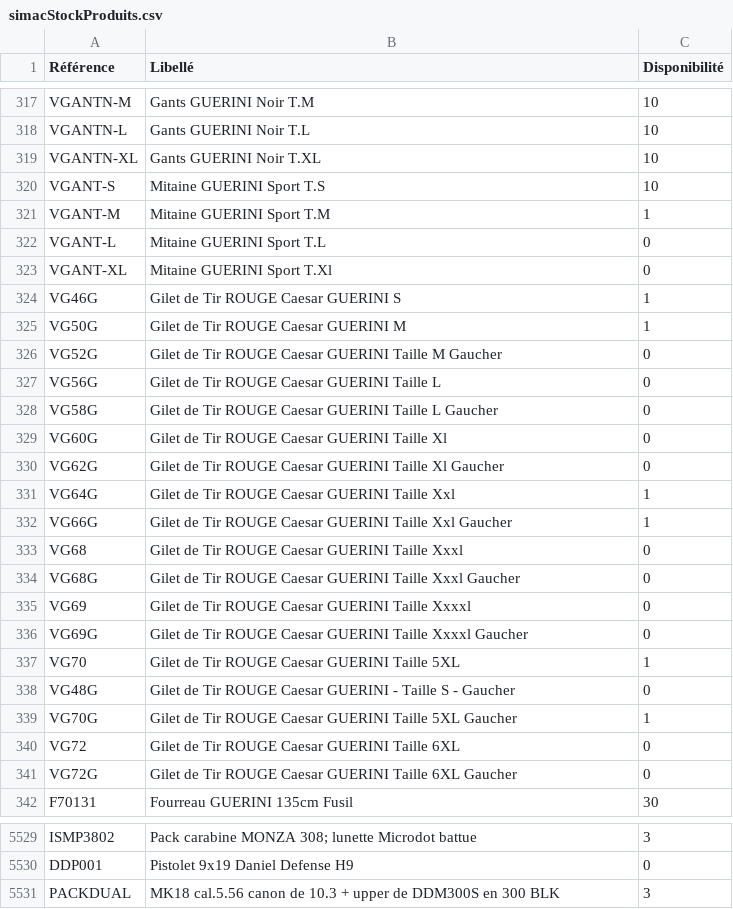
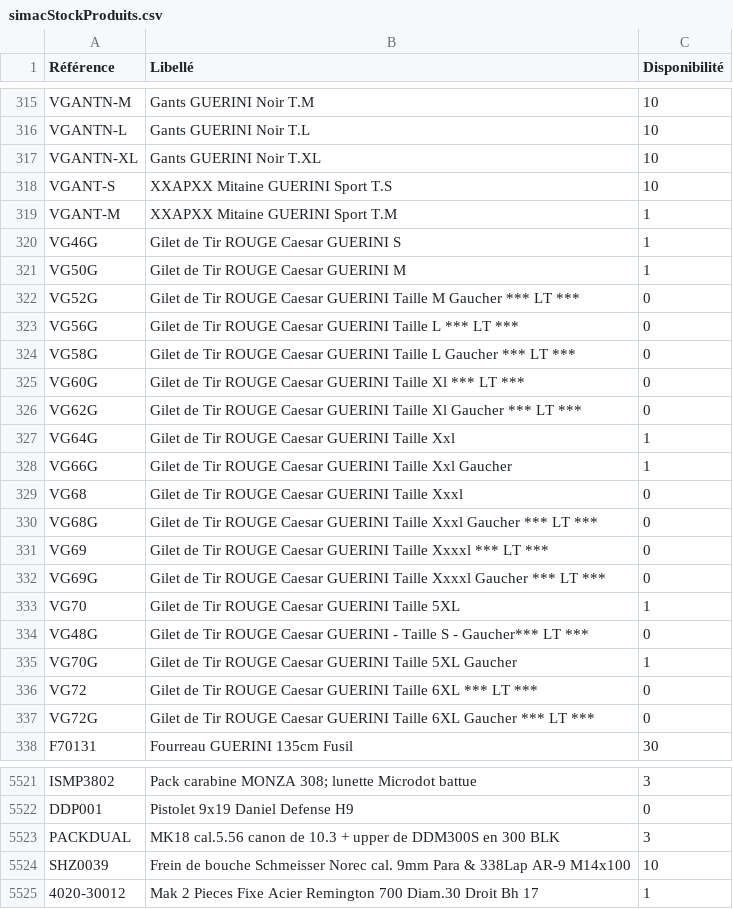
Before and after one commit to Jonathan-djimbi/arsenal-pro, a CSV file: suppliers/simacStockProduits.csv, drawn as a sheet; only a part is shown, gaps mark what is left out; the diff covers the shown part only.

```diff
--- a/suppliers/simacStockProduits.csv
+++ b/suppliers/simacStockProduits.csv
@@ -319,13 +317,11 @@ VGANTN-L;"Gants GUERINI Noir T.L";10
 VGANTN-XL;"Gants GUERINI Noir T.XL";10
-VGANT-S;"Mitaine GUERINI Sport T.S";10
-VGANT-M;"Mitaine GUERINI Sport T.M";1
-VGANT-L;"Mitaine GUERINI Sport T.L";0
-VGANT-XL;"Mitaine GUERINI Sport T.Xl";0
+VGANT-S;"XXAPXX Mitaine GUERINI Sport T.S";10
+VGANT-M;"XXAPXX Mitaine GUERINI Sport T.M";1
 VG46G;"Gilet de Tir ROUGE Caesar GUERINI S";1
 VG50G;"Gilet de Tir ROUGE Caesar GUERINI M";1
-VG52G;"Gilet de Tir ROUGE Caesar GUERINI Taille M Gaucher";0
-VG56G;"Gilet de Tir ROUGE Caesar GUERINI Taille L";0
-VG58G;"Gilet de Tir ROUGE Caesar GUERINI Taille L Gaucher";0
-VG60G;"Gilet de Tir ROUGE Caesar GUERINI Taille Xl";0
-VG62G;"Gilet de Tir ROUGE Caesar GUERINI Taille Xl Gaucher";0
+VG52G;"Gilet de Tir ROUGE Caesar GUERINI Taille M Gaucher *** LT  ***";0
+VG56G;"Gilet de Tir ROUGE Caesar GUERINI Taille L *** LT ***";0
+VG58G;"Gilet de Tir ROUGE Caesar GUERINI Taille L Gaucher *** LT ***";0
+VG60G;"Gilet de Tir ROUGE Caesar GUERINI Taille Xl *** LT ***";0
+VG62G;"Gilet de Tir ROUGE Caesar GUERINI Taille Xl Gaucher *** LT ***";0
 VG64G;"Gilet de Tir ROUGE Caesar GUERINI Taille Xxl";1
@@ -333,10 +329,10 @@ VG66G;"Gilet de Tir ROUGE Caesar GUERINI Taille Xxl Gaucher";1
 VG68;"Gilet de Tir ROUGE Caesar GUERINI Taille Xxxl";0
-VG68G;"Gilet de Tir ROUGE Caesar GUERINI Taille Xxxl Gaucher";0
-VG69;"Gilet de Tir ROUGE Caesar GUERINI Taille Xxxxl";0
-VG69G;"Gilet de Tir ROUGE Caesar GUERINI Taille Xxxxl Gaucher";0
+VG68G;"Gilet de Tir ROUGE Caesar GUERINI Taille Xxxl Gaucher *** LT ***";0
+VG69;"Gilet de Tir ROUGE Caesar GUERINI Taille Xxxxl *** LT ***";0
+VG69G;"Gilet de Tir ROUGE Caesar GUERINI Taille Xxxxl Gaucher *** LT ***";0
 VG70;"Gilet de Tir ROUGE Caesar GUERINI Taille 5XL";1
-VG48G;"Gilet de Tir ROUGE Caesar GUERINI - Taille S - Gaucher";0
+VG48G;"Gilet de Tir ROUGE Caesar GUERINI - Taille S - Gaucher*** LT ***";0
 VG70G;"Gilet de Tir ROUGE Caesar GUERINI Taille 5XL Gaucher";1
-VG72;"Gilet de Tir ROUGE Caesar GUERINI Taille 6XL ";0
-VG72G;"Gilet de Tir ROUGE Caesar GUERINI Taille 6XL Gaucher";0
+VG72;"Gilet de Tir ROUGE Caesar GUERINI Taille 6XL *** LT ***";0
+VG72G;"Gilet de Tir ROUGE Caesar GUERINI Taille 6XL Gaucher *** LT ***";0
 F70131;"Fourreau GUERINI 135cm Fusil";30
@@ -5531 +5523,3 @@ DDP001;"Pistolet 9x19 Daniel Defense H9";0
 PACKDUAL;"MK18 cal.5.56 canon de 10.3 + upper de DDM300S en 300 BLK";3
+SHZ0039;"Frein de bouche Schmeisser Norec cal. 9mm Para & 338Lap AR-9 M14x100";10
+4020-30012;"Mak 2 Pieces Fixe Acier Remington 700 Diam.30 Droit Bh 17";1
```
Also changed, not shown: 1 added row, 7 removed rows and 61 edited cells elsewhere in this file, suppliers/europarmStockProduits.csv, 4 other files.
